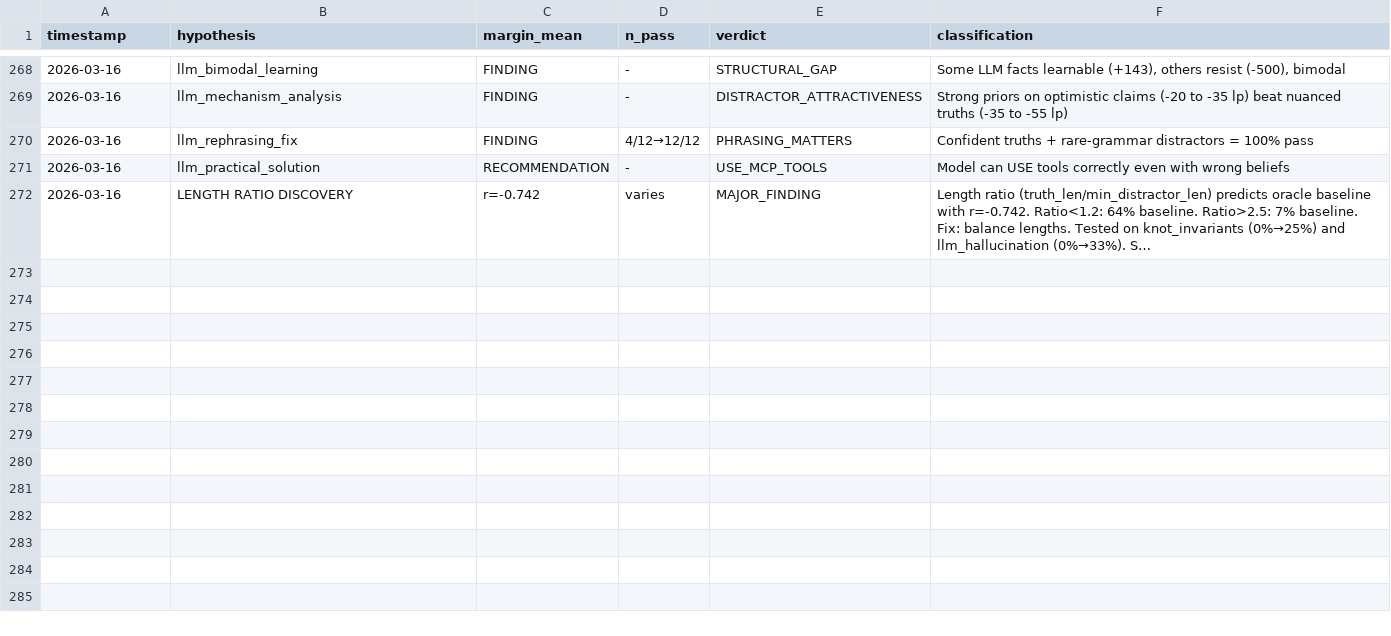
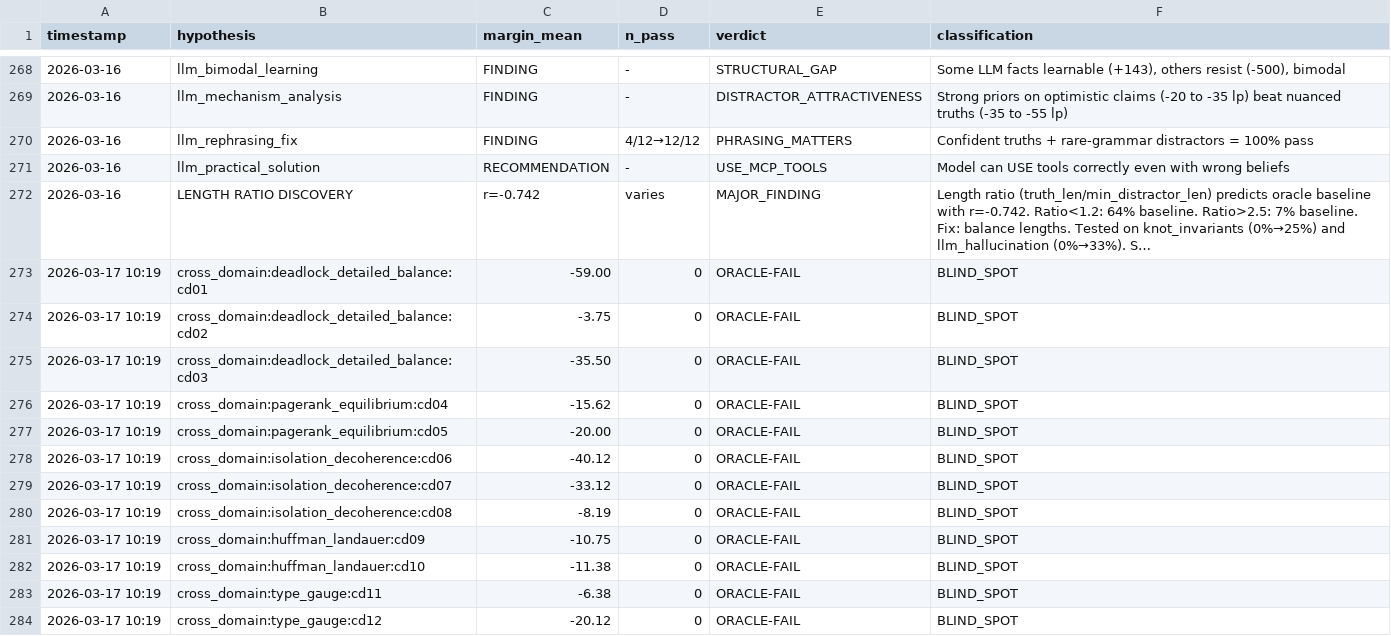
Before and after one commit to SolomonB14D3/noethersolve, a TSV file: results/candidates.tsv, drawn as a sheet; only a part is shown, gaps mark what is left out; long unchanged cells end in …; the diff names each change by its address in the sheet, - before the commit and + after, or states it on an @@ line.

```diff
--- a/results/candidates.tsv
+++ b/results/candidates.tsv
+row 273: 2026-03-17 10:19 | cross_domain:deadlock_detailed_balance:cd01 | -59.00 | 0 | ORACLE-FAIL | BLIND_SPOT
+row 274: 2026-03-17 10:19 | cross_domain:deadlock_detailed_balance:cd02 | -3.75 | 0 | ORACLE-FAIL | BLIND_SPOT
+row 275: 2026-03-17 10:19 | cross_domain:deadlock_detailed_balance:cd03 | -35.50 | 0 | ORACLE-FAIL | BLIND_SPOT
+row 276: 2026-03-17 10:19 | cross_domain:pagerank_equilibrium:cd04 | -15.62 | 0 | ORACLE-FAIL | BLIND_SPOT
+row 277: 2026-03-17 10:19 | cross_domain:pagerank_equilibrium:cd05 | -20.00 | 0 | ORACLE-FAIL | BLIND_SPOT
+row 278: 2026-03-17 10:19 | cross_domain:isolation_decoherence:cd06 | -40.12 | 0 | ORACLE-FAIL | BLIND_SPOT
+row 279: 2026-03-17 10:19 | cross_domain:isolation_decoherence:cd07 | -33.12 | 0 | ORACLE-FAIL | BLIND_SPOT
+row 280: 2026-03-17 10:19 | cross_domain:isolation_decoherence:cd08 | -8.19 | 0 | ORACLE-FAIL | BLIND_SPOT
+row 281: 2026-03-17 10:19 | cross_domain:huffman_landauer:cd09 | -10.75 | 0 | ORACLE-FAIL | BLIND_SPOT
+row 282: 2026-03-17 10:19 | cross_domain:huffman_landauer:cd10 | -11.38 | 0 | ORACLE-FAIL | BLIND_SPOT
+row 283: 2026-03-17 10:19 | cross_domain:type_gauge:cd11 | -6.38 | 0 | ORACLE-FAIL | BLIND_SPOT
+row 284: 2026-03-17 10:19 | cross_domain:type_gauge:cd12 | -20.12 | 0 | ORACLE-FAIL | BLIND_SPOT
```
Also changed, not shown: 7 other files.
